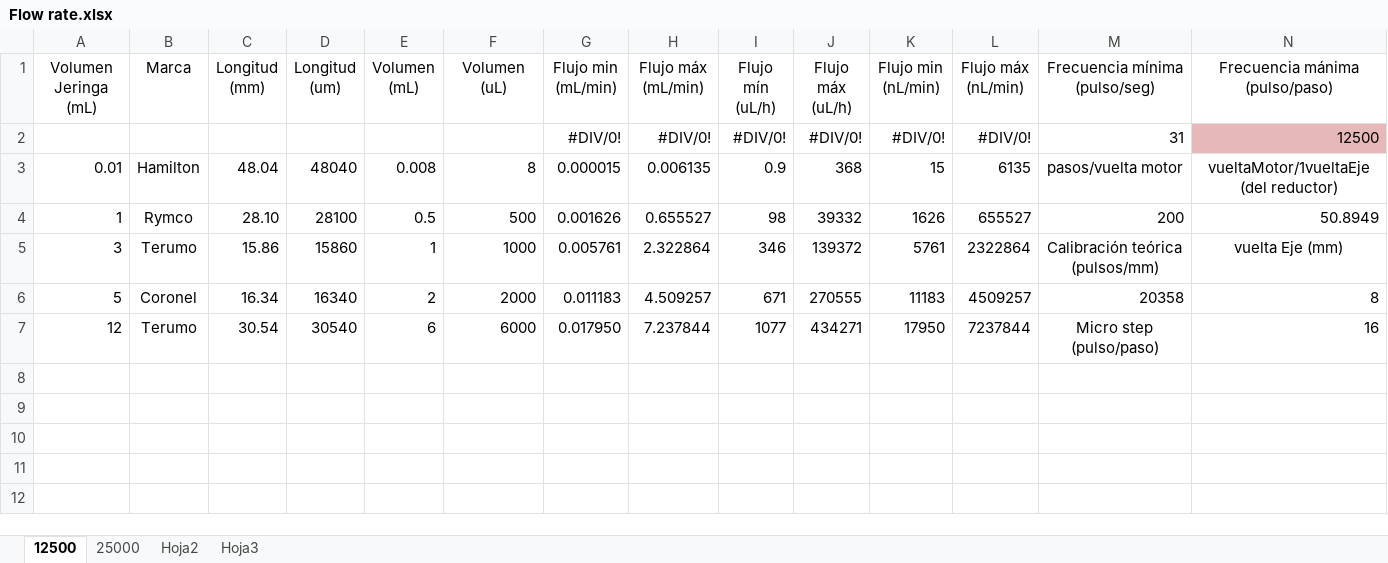
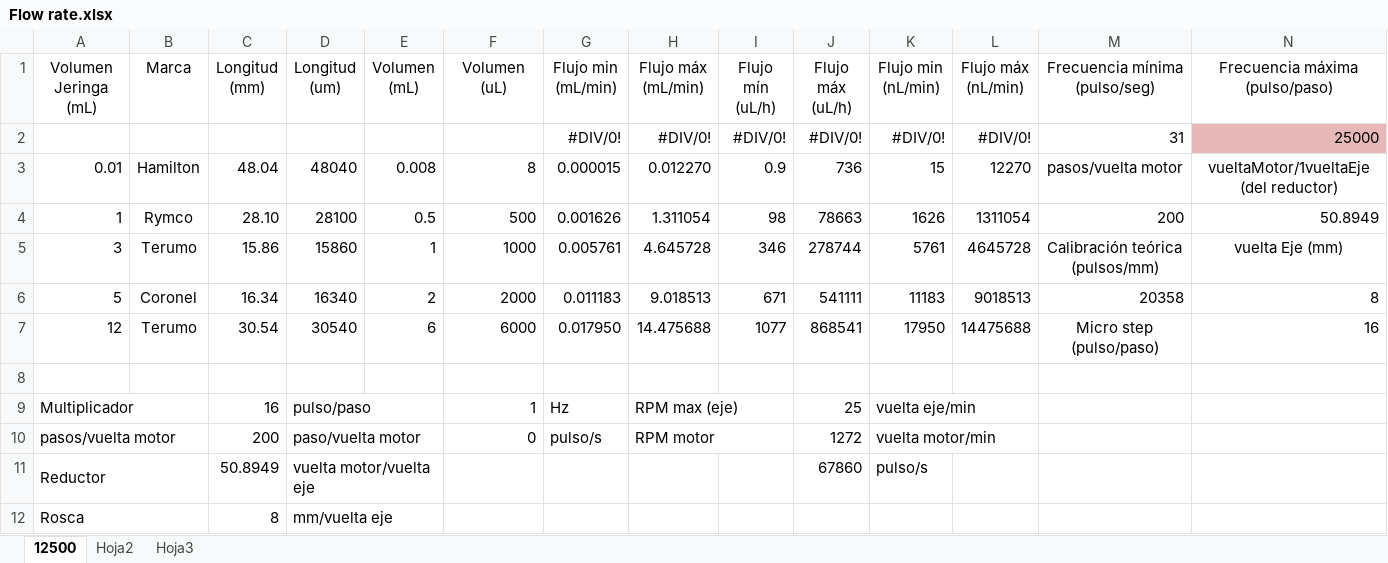
Before and after one commit to faberquisque/syringe-pump, an Excel workbook: Flow rate.xlsx, sheet 12500, drawn as a sheet; only a part is shown; values as stored, in another font and other column widths than the file's, no borders; table styles not drawn; the diff covers the shown part only; the diff names each change by its address in the sheet, - before the commit and + after, or states it on an @@ line.

```diff
--- a/Flow rate.xlsx (sheet 12500)
+++ b/Flow rate.xlsx (sheet 12500)
-sheet tab: 25000
-N1: Frecuencia mánima (pulso/paso)
+N1: Frecuencia máxima (pulso/paso)
-N2 (Frecuencia máxima (pulso/paso)): 12500
+N2 (Frecuencia máxima (pulso/paso)): 25000
-H3 (Flujo máx (mL/min)): 0.006135
+H3 (Flujo máx (mL/min)): 0.012270
-J3 (Flujo máx (uL/h)): 368
+J3 (Flujo máx (uL/h)): 736
-L3 (Flujo máx (nL/min)): 6135
+L3 (Flujo máx (nL/min)): 12270
-H4 (Flujo máx (mL/min)): 0.655527
+H4 (Flujo máx (mL/min)): 1.311054
-J4 (Flujo máx (uL/h)): 39332
+J4 (Flujo máx (uL/h)): 78663
-L4 (Flujo máx (nL/min)): 655527
+L4 (Flujo máx (nL/min)): 1311054
-H5 (Flujo máx (mL/min)): 2.322864
+H5 (Flujo máx (mL/min)): 4.645728
-J5 (Flujo máx (uL/h)): 139372
+J5 (Flujo máx (uL/h)): 278744
-L5 (Flujo máx (nL/min)): 2322864
+L5 (Flujo máx (nL/min)): 4645728
-H6 (Flujo máx (mL/min)): 4.509257
+H6 (Flujo máx (mL/min)): 9.018513
-J6 (Flujo máx (uL/h)): 270555
+J6 (Flujo máx (uL/h)): 541111
-L6 (Flujo máx (nL/min)): 4509257
+L6 (Flujo máx (nL/min)): 9018513
-H7 (Flujo máx (mL/min)): 7.237844
+H7 (Flujo máx (mL/min)): 14.475688
-J7 (Flujo máx (uL/h)): 434271
+J7 (Flujo máx (uL/h)): 868541
-L7 (Flujo máx (nL/min)): 7237844
+L7 (Flujo máx (nL/min)): 14475688
-row 9: (empty)
+row 9: Multiplicador |  | 16 | pulso/paso |  | 1 | Hz | RPM max (eje) |  | 25 | vuelta eje/min
+A9:B9 merged
+D9:E9 merged
+H9:I9 merged
+K9:L9 merged
-row 10: (empty)
+row 10: pasos/vuelta motor |  | 200 | paso/vuelta motor |  | 0 | pulso/s | RPM motor |  | 1272 | vuelta motor/min
+A10:B10 merged
+D10:E10 merged
+H10:I10 merged
+K10:L10 merged
-row 11: (empty)
+row 11: Reductor |  | 50.8949 | vuelta motor/vuelta eje |  |  |  |  |  | 67860 | pulso/s
+A11:B11 merged
+D11:E11 merged
-row 12: (empty)
+row 12: Rosca |  | 8 | mm/vuelta eje
+A12:B12 merged
+D12:E12 merged
```
Also changed, not shown: 4 removed rows, 1 edited cell and merged cells elsewhere in this sheet, formulas that keep their value.
